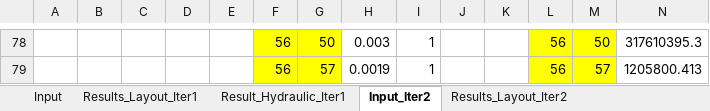
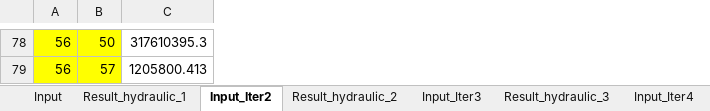
Before and after one commit to Kohli25/Sewerresearch_other_algos, an Excel workbook: venu/Files/Input_LiMathew.xlsx, sheet Input_Iter2, drawn as a sheet; only a part is shown, gaps mark what is left out; values as stored, in another font and other column widths than the file's, no borders; removed rows and columns are numbered as before the commit, all else as after; the diff covers the shown part only; the diff names each change by its address in the sheet, - before the commit and + after, or states it on an @@ line.

```diff
--- a/venu/Files/Input_LiMathew.xlsx (sheet Input_Iter2)
+++ b/venu/Files/Input_LiMathew.xlsx (sheet Input_Iter2)
-sheet tab: Result_Hydraulic_Iter1
+sheet tab: Result_hydraulic_1
-sheet tab: Results_Layout_Iter1
-sheet tab: Results_Layout_Iter2
+sheet tab: Result_hydraulic_2
+sheet tab: Input_Iter3
+sheet tab: Result_hydraulic_3
+sheet tab: Input_Iter4
-column B, empty
-column C, empty
-column D, empty
-column E, empty
-column F, rows 78-79: 56 | 56
-column H, rows 78-79: 0.003 | 0.0019
-column I, rows 78-79: 1 | 1
-column J, empty
-column K, empty
-column L, rows 78-79: 56 | 56
-column M, rows 78-79: 50 | 57
-A78:A79: (empty)
+A78:A79: 56
-A78:A79 fill: none
+A78:A79 fill: #FFFF00
```
Also changed, not shown: 1 added row, 1 removed row, 75 edited cells and cell formats elsewhere in this sheet, other sheet tabs, formulas that keep their value, 6 other files.
